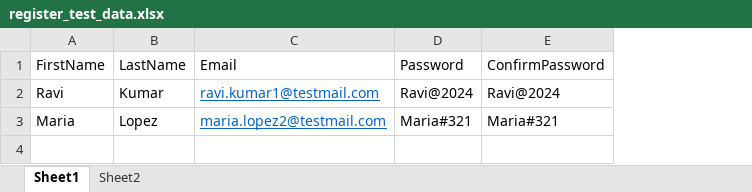
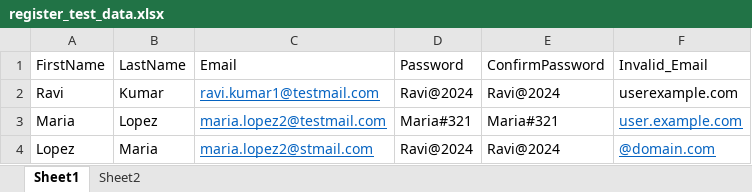
Before and after one commit to kudikalar/ybbank_ui_automationk, an Excel workbook: data/register_test_data.xlsx, sheet Sheet1, drawn as a sheet; values as stored, in another font and other column widths than the file's, no borders; the diff names each change by its address in the sheet, - before the commit and + after, or states it on an @@ line.

Commit message:
Register with Invalid email

```diff
--- a/data/register_test_data.xlsx (sheet Sheet1)
+++ b/data/register_test_data.xlsx (sheet Sheet1)
+column F (Invalid_Email), rows 2-3: userexample.com | user.example.com
+row 4: Lopez | Maria | maria.lopez2@stmail.com | Ravi@2024 | Ravi@2024 | @domain.com
```
Also changed, not shown: 3 other files.
